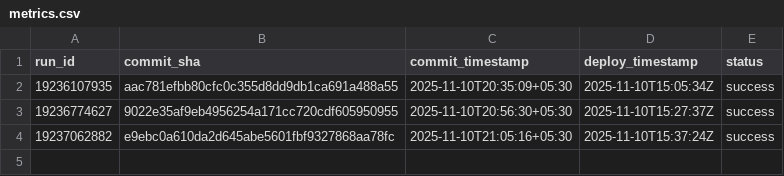
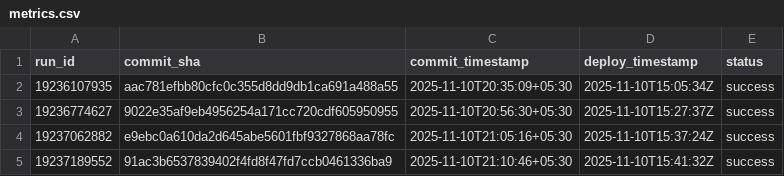
Before and after one commit to Mukunda-Gc/devops-metrics, a CSV file: metrics.csv, drawn as a sheet; the diff names each change by its address in the sheet, - before the commit and + after, or states it on an @@ line.

```diff
--- a/metrics.csv
+++ b/metrics.csv
+row 5: 19237189552 | 91ac3b6537839402f4fd8f47fd7ccb0461336ba9 | 2025-11-10T21:10:46+05:30 | 2025-11-10T15:41:32Z | success
```
